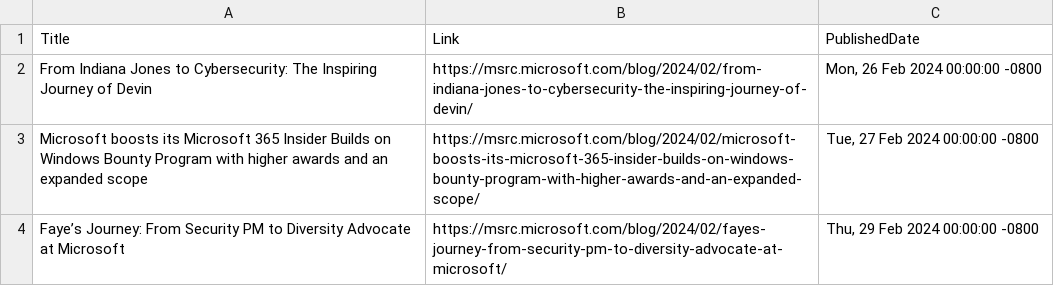
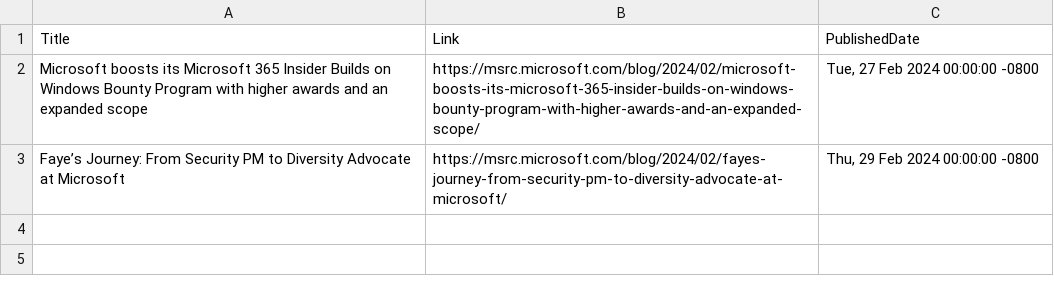
Before and after one commit to wilfriedwoivre/feedly, a CSV file: items/MSRC.csv, drawn as a sheet.

Commit message:
Read RSS items

```diff
--- a/items/MSRC.csv
+++ b/items/MSRC.csv
@@ -1,3 +1,2 @@
 Title,Link,PublishedDate
-From Indiana Jones to Cybersecurity: The Inspiring Journey of Devin,https://msrc.microsoft.com/blog/2024/02/from-indiana-jones-to-cybersecurity-the-inspiring-journey-of-devin/,"Mon, 26 Feb 2024 00:00:00 -0800"
 Microsoft boosts its Microsoft 365 Insider Builds on Windows Bounty Program with higher awards and an expanded scope,https://msrc.microsoft.com/blog/2024/02/microsoft-boosts-its-microsoft-365-insider-builds-on-windows-bounty-program-with-higher-awards-and-an-expanded-scope/,"Tue, 27 Feb 2024 00:00:00 -0800"
```
